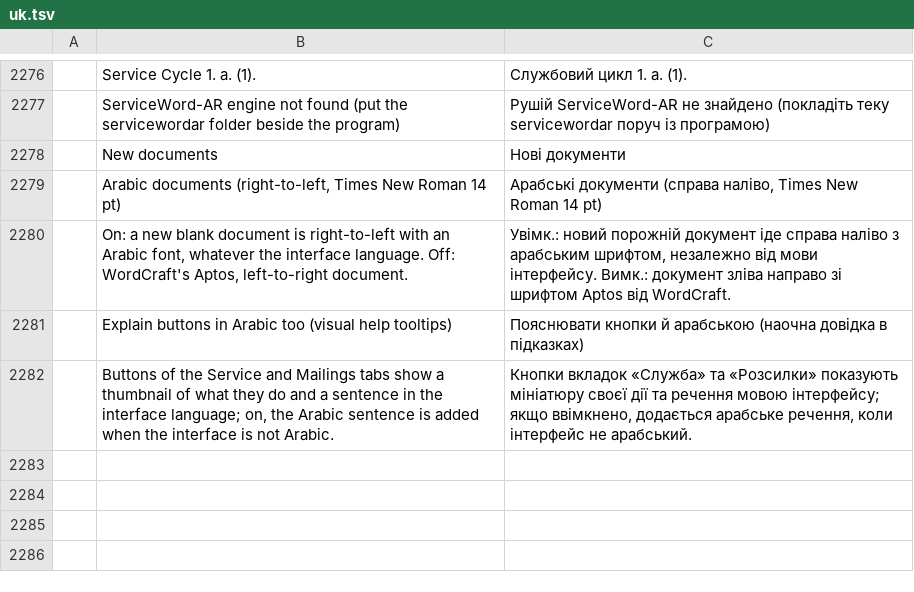
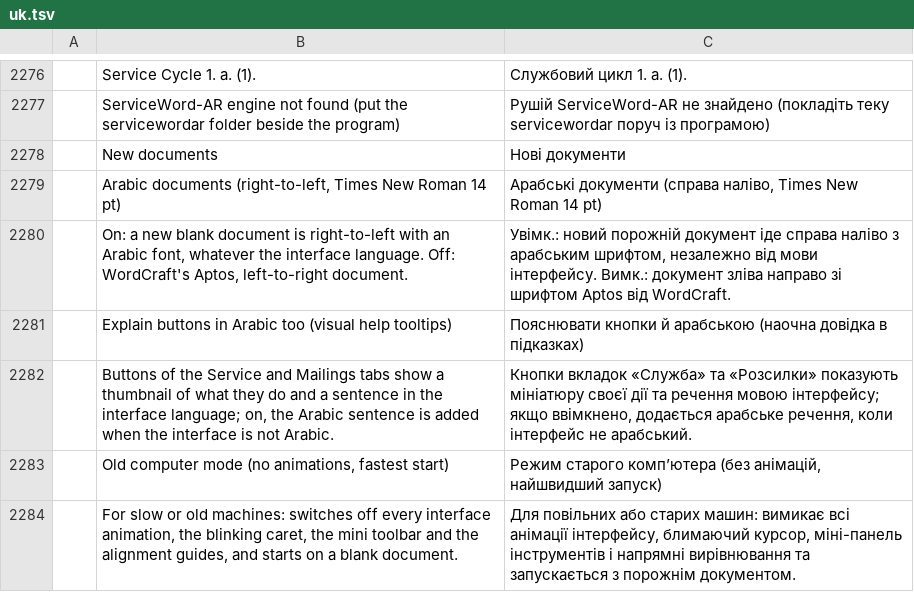
Before and after one commit to dometroniq-alt/wordcraft-ar, a TSV file: crates/ui-egui/src/i18n/uk.tsv, drawn as a sheet; only a part is shown, gaps mark what is left out; the diff names each change by its address in the sheet, - before the commit and + after, or states it on an @@ line.

```diff
--- a/crates/ui-egui/src/i18n/uk.tsv
+++ b/crates/ui-egui/src/i18n/uk.tsv
+row 2283:  | Old computer mode (no animations, fastest start) | Режим старого комп’ютера (без анімацій, найшвидший запуск)
+row 2284:  | For slow or old machines: switches off every interface animation, the blinking caret, the mini toolbar and the alignment guides, and starts on a blank document. | Для повільних або старих машин: вимикає всі анімації інтерфейсу, блимаючий курсор, міні-панель інструментів і напрямні вирівнювання та запускається з порожнім документом.
```
Also changed, not shown: crates/ui-egui/src/i18n/ar.tsv, crates/ui-egui/src/i18n/bg.tsv, 28 other files.
